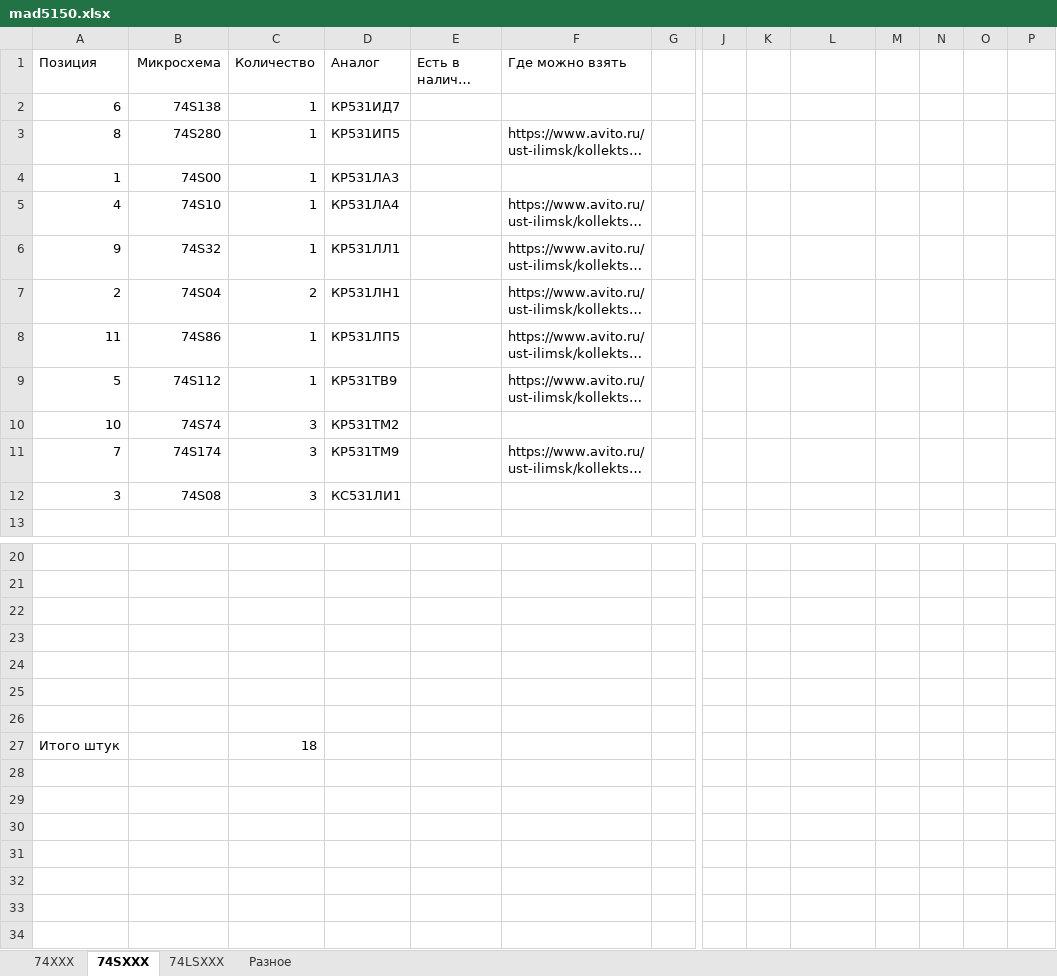
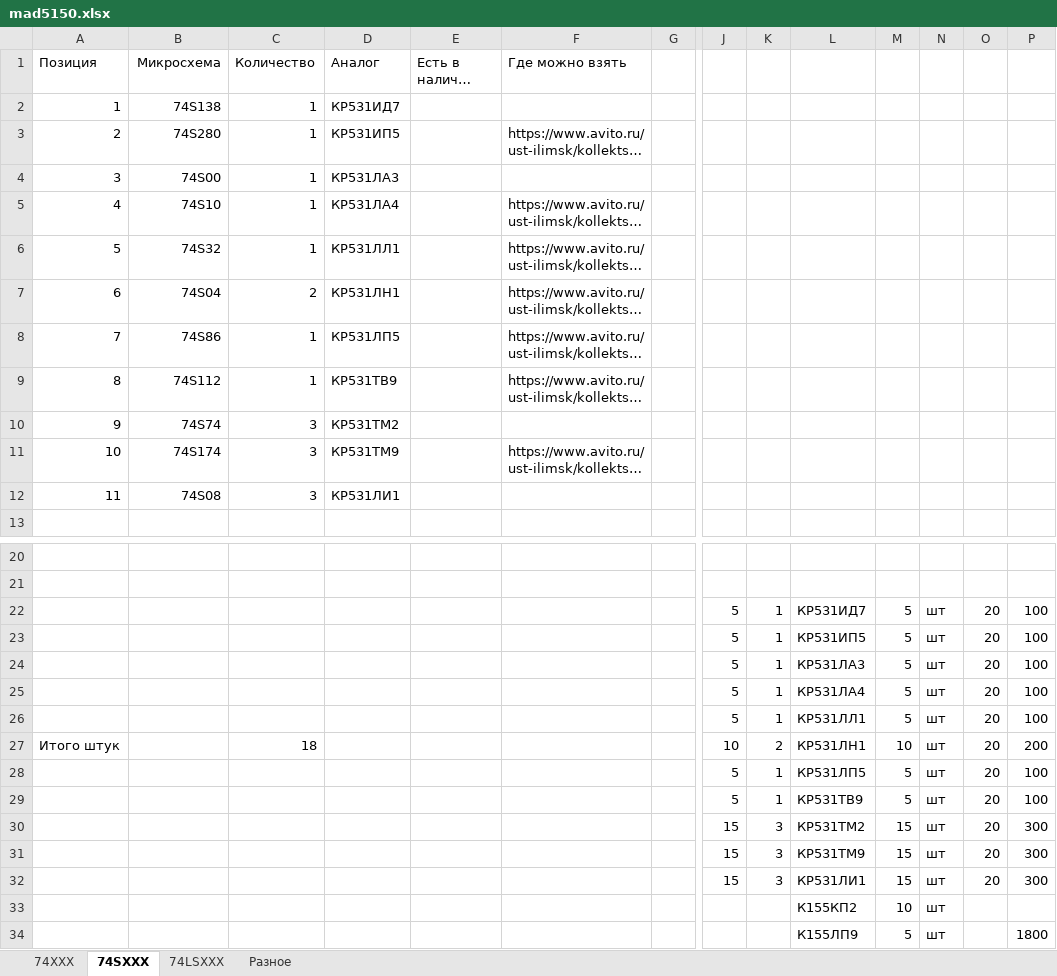
Before and after one commit to madcatse/mad5160, an Excel workbook: mad5150.xlsx, sheet 74SXXX, drawn as a sheet; only a part is shown, gaps mark what is left out; long unchanged cells end in …; values as stored, in another font and other column widths than the file's, no borders; removed rows and columns are numbered as before the commit, all else as after; rows hold the shown columns only; the diff names each change by its address in the sheet, - before the commit and + after, or states it on an @@ line.

Commit message:
Update mad5150.xlsx

```diff
--- a/mad5150.xlsx (sheet 74SXXX)
+++ b/mad5150.xlsx (sheet 74SXXX)
-A2 (Позиция): 6
+A2 (Позиция): 1
-A3 (Позиция): 8
+A3 (Позиция): 2
-A4 (Позиция): 1
+A4 (Позиция): 3
-A6 (Позиция): 9
+A6 (Позиция): 5
-A7 (Позиция): 2
+A7 (Позиция): 6
-A8 (Позиция): 11
+A8 (Позиция): 7
-A9 (Позиция): 5
+A9 (Позиция): 8
-A10 (Позиция): 10
+A10 (Позиция): 9
-A11 (Позиция): 7
+A11 (Позиция): 10
-A12 (Позиция): 3
+A12 (Позиция): 11
-D12 (Аналог): КС531ЛИ1
+D12 (Аналог): КР531ЛИ1
-row 22: (empty)
+row 22:  |  |  |  |  |  |  | 5 | 1 | КР531ИД7 | 5 | шт | 20 | 100
-row 23: (empty)
+row 23:  |  |  |  |  |  |  | 5 | 1 | КР531ИП5 | 5 | шт | 20 | 100
-row 24: (empty)
+row 24:  |  |  |  |  |  |  | 5 | 1 | КР531ЛА3 | 5 | шт | 20 | 100
-row 25: (empty)
+row 25:  |  |  |  |  |  |  | 5 | 1 | КР531ЛА4 | 5 | шт | 20 | 100
-row 26: (empty)
+row 26:  |  |  |  |  |  |  | 5 | 1 | КР531ЛЛ1 | 5 | шт | 20 | 100
-row 27: Итого штук |  | 18
+row 27: Итого штук |  | 18 |  |  |  |  | 10 | 2 | КР531ЛН1 | 10 | шт | 20 | 200
+row 28:  |  |  |  |  |  |  | 5 | 1 | КР531ЛП5 | 5 | шт | 20 | 100
+row 29:  |  |  |  |  |  |  | 5 | 1 | КР531ТВ9 | 5 | шт | 20 | 100
+row 30:  |  |  |  |  |  |  | 15 | 3 | КР531ТМ2 | 15 | шт | 20 | 300
+row 31:  |  |  |  |  |  |  | 15 | 3 | КР531ТМ9 | 15 | шт | 20 | 300
+row 32:  |  |  |  |  |  |  | 15 | 3 | КР531ЛИ1 | 15 | шт | 20 | 300
+row 33:  |  |  |  |  |  |  |  |  | К155КП2 | 10 | шт
+row 34:  |  |  |  |  |  |  |  |  | К155ЛП9 | 5 | шт |  | 1800
```
